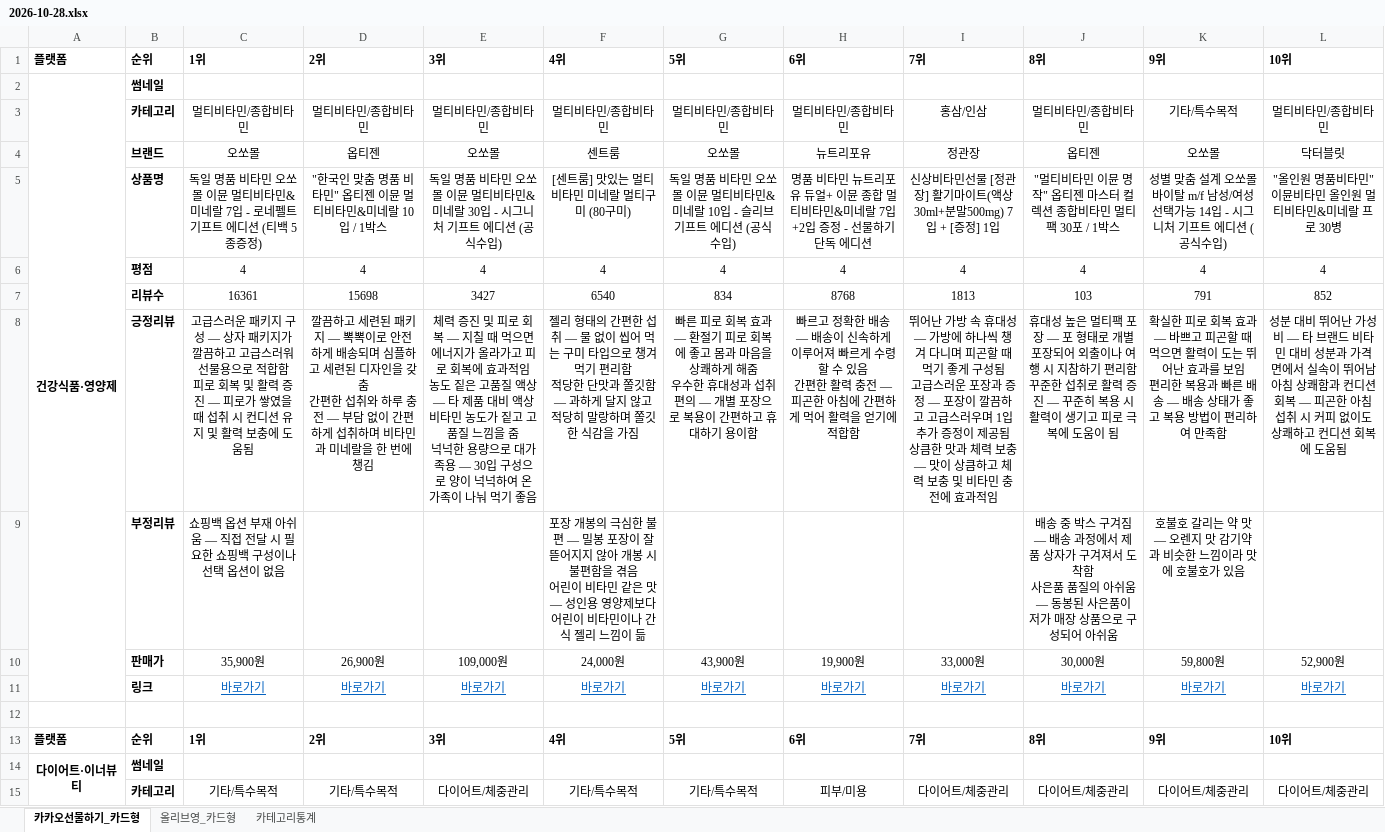
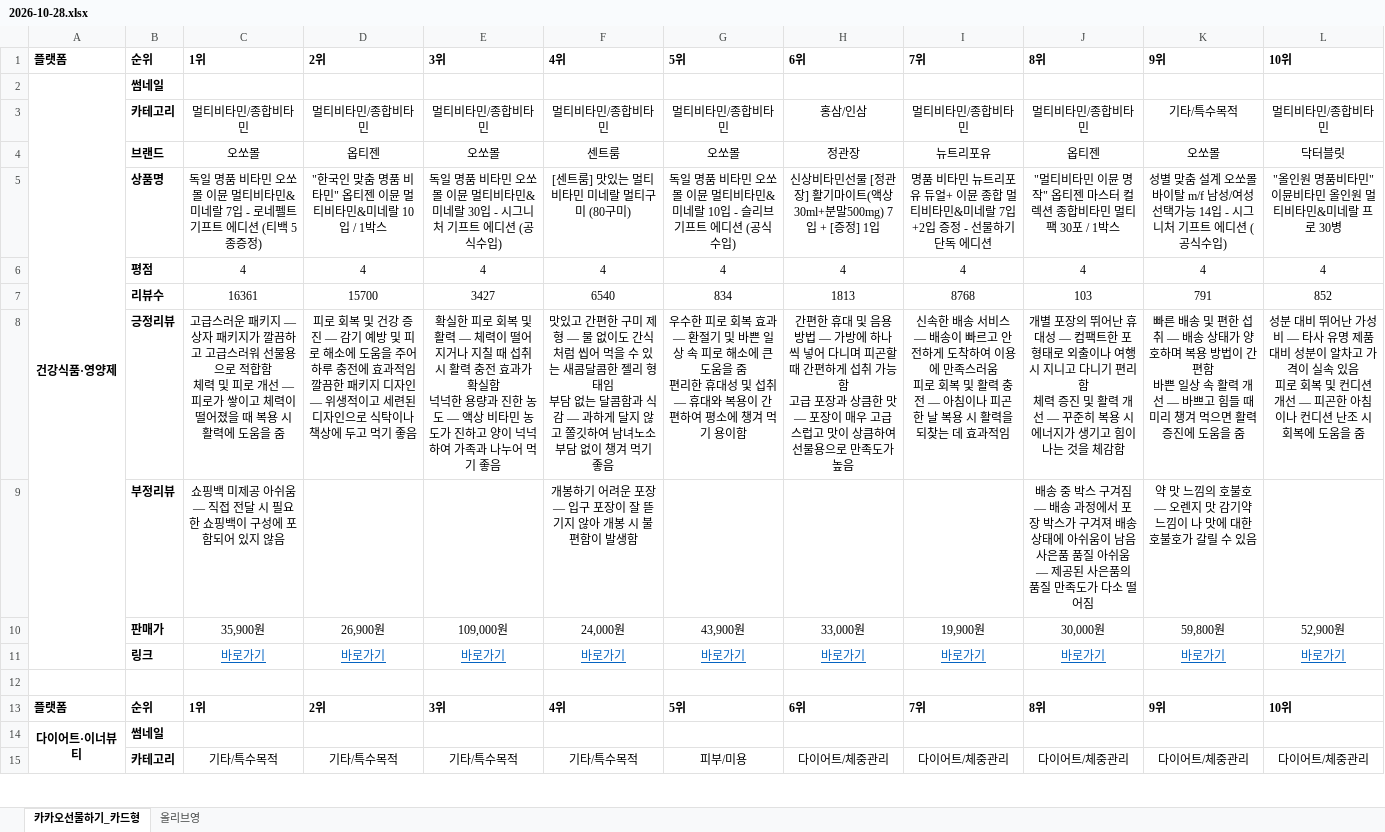
Before and after one commit to primexx98-sudo/online-mall-ranking, an Excel workbook: data/daily/2026-10/2026-10-28.xlsx, sheet 카카오선물하기_카드형, drawn as a sheet; only a part is shown; values as stored, in another font and other column widths than the file's, no borders; charts and pictures not drawn; removed rows and columns are numbered as before the commit, all else as after; ↵ is a line break in a cell; the diff covers the shown part only; the diff names each change by its address in the sheet, - before the commit and + after, or states it on an @@ line.

```diff
--- a/data/daily/2026-10/2026-10-28.xlsx (sheet 카카오선물하기_카드형)
+++ b/data/daily/2026-10/2026-10-28.xlsx (sheet 카카오선물하기_카드형)
-sheet tab: 올리브영_카드형
-sheet tab: 카테고리통계
@@ sheet tab unhidden: 올리브영 @@
-H3: 멀티비타민/종합비타민
+H3: 홍삼/인삼
-I3: 홍삼/인삼
+I3: 멀티비타민/종합비타민
-H4: 뉴트리포유
+H4: 정관장
-I4: 정관장
+I4: 뉴트리포유
-H5: 명품 비타민 뉴트리포유 듀얼+ 이뮨 종합 멀티비타민&미네랄 7입+2입 증정 - 선물하기 단독 에디션
+H5: 신상비타민선물 [정관장] 활기마이트(액상30ml+분말500mg) 7입 + [증정] 1입
-I5: 신상비타민선물 [정관장] 활기마이트(액상30ml+분말500mg) 7입 + [증정] 1입
+I5: 명품 비타민 뉴트리포유 듀얼+ 이뮨 종합 멀티비타민&미네랄 7입+2입 증정 - 선물하기 단독 에디션
-D7: 15698
+D7: 15700
-H7: 8768
+H7: 1813
-I7: 1813
+I7: 8768
-row 8:  | 긍정리뷰 | 고급스러운 패키지 구성 — 상자 패키지가 깔끔하고 고급스러워 선물용으로 적합함 ↵ 피로 회복 및 활력 증진 — 피로가 쌓였을 때 섭취 시 컨디션 유지 및 활력 보충에 도움됨 | 깔끔하고 세련된 패키지 — 뽁뽁이로 안전하게 배송되며 심플하고 세련된 디자인을 갖춤 ↵ 간편한 섭취와 하루 충전 — 부담 없이 간편하게 섭취하며 비타민과 미네랄을 한 번에 챙김 | 체력 증진 및 피로 회복 — 지칠 때 먹으면 에너지가 올라가고 피로 회복에 효과적임 ↵ 농도 짙은 고품질 액상 — 타 제품 대비 액상 비타민 농도가 짙고 고품질 느낌을 줌 ↵ 넉넉한 용량으로 대가족용 — 30입 구성으로 양이 넉넉하여 온 가족이 나눠 먹기 좋음 | 젤리 형태의 간편한 섭취 — 물 없이 씹어 먹는 구미 타입으로 챙겨 먹기 편리함 ↵ 적당한 단맛과 쫄깃함 — 과하게 달지 않고 적당히 말랑하며 쫄깃한 식감을 가짐 | 빠른 피로 회복 효과 — 환절기 피로 회복에 좋고 몸과 마음을 상쾌하게 해줌 ↵ 우수한 휴대성과 섭취 편의 — 개별 포장으로 복용이 간편하고 휴대하기 용이함 | 빠르고 정확한 배송 — 배송이 신속하게 이루어져 빠르게 수령할 수 있음 ↵ 간편한 활력 충전 — 피곤한 아침에 간편하게 먹어 활력을 얻기에 적합함 | 뛰어난 가방 속 휴대성 — 가방에 하나씩 챙겨 다니며 피곤할 때 먹기 좋게 구성됨 ↵ 고급스러운 포장과 증정 — 포장이 깔끔하고 고급스러우며 1입 추가 증정이 제공됨 ↵ 상큼한 맛과 체력 보충 — 맛이 상큼하고 체력 보충 및 비타민 충전에 효과적임 | 휴대성 높은 멀티팩 포장 — 포 형태로 개별 포장되어 외출이나 여행 시 지참하기 편리함 ↵ 꾸준한 섭취로 활력 증진 — 꾸준히 복용 시 활력이 생기고 피로 극복에 도움이 됨 | 확실한 피로 회복 효과 — 바쁘고 피곤할 때 먹으면 활력이 도는 뛰어난 효과를 보임 ↵ 편리한 복용과 빠른 배송 — 배송 상태가 좋고 복용 방법이 편리하여 만족함 | 성분 대비 뛰어난 가성비 — 타 브랜드 비타민 대비 성분과 가격 면에서 실속이 뛰어남 ↵ 아침 상쾌함과 컨디션 회복 — 피곤한 아침 섭취 시 커피 없이도 상쾌하고 컨디션 회복에 도움됨
+row 8:  | 긍정리뷰 | 고급스러운 패키지 — 상자 패키지가 깔끔하고 고급스러워 선물용으로 적합함 ↵ 체력 및 피로 개선 — 피로가 쌓이고 체력이 떨어졌을 때 복용 시 활력에 도움을 줌 | 피로 회복 및 건강 증진 — 감기 예방 및 피로 해소에 도움을 주어 하루 충전에 효과적임 ↵ 깔끔한 패키지 디자인 — 위생적이고 세련된 디자인으로 식탁이나 책상에 두고 먹기 좋음 | 확실한 피로 회복 및 활력 — 체력이 떨어지거나 지칠 때 섭취 시 활력 충전 효과가 확실함 ↵ 넉넉한 용량과 진한 농도 — 액상 비타민 농도가 진하고 양이 넉넉하여 가족과 나누어 먹기 좋음 | 맛있고 간편한 구미 제형 — 물 없이도 간식처럼 씹어 먹을 수 있는 새콤달콤한 젤리 형태임 ↵ 부담 없는 달콤함과 식감 — 과하게 달지 않고 쫄깃하여 남녀노소 부담 없이 챙겨 먹기 좋음 | 우수한 피로 회복 효과 — 환절기 및 바쁜 일상 속 피로 해소에 큰 도움을 줌 ↵ 편리한 휴대성 및 섭취 — 휴대와 복용이 간편하여 평소에 챙겨 먹기 용이함 | 간편한 휴대 및 음용 방법 — 가방에 하나씩 넣어 다니며 피곤할 때 간편하게 섭취 가능함 ↵ 고급 포장과 상큼한 맛 — 포장이 매우 고급스럽고 맛이 상큼하여 선물용으로 만족도가 높음 | 신속한 배송 서비스 — 배송이 빠르고 안전하게 도착하여 이용에 만족스러움 ↵ 피로 회복 및 활력 충전 — 아침이나 피곤한 날 복용 시 활력을 되찾는 데 효과적임 | 개별 포장의 뛰어난 휴대성 — 컴팩트한 포 형태로 외출이나 여행 시 지니고 다니기 편리함 ↵ 체력 증진 및 활력 개선 — 꾸준히 복용 시 에너지가 생기고 힘이 나는 것을 체감함 | 빠른 배송 및 편한 섭취 — 배송 상태가 양호하며 복용 방법이 간편함 ↵ 바쁜 일상 속 활력 개선 — 바쁘고 힘들 때 미리 챙겨 먹으면 활력 증진에 도움을 줌 | 성분 대비 뛰어난 가성비 — 타사 유명 제품 대비 성분이 알차고 가격이 실속 있음 ↵ 피로 회복 및 컨디션 개선 — 피곤한 아침이나 컨디션 난조 시 회복에 도움을 줌
-C9: 쇼핑백 옵션 부재 아쉬움 — 직접 전달 시 필요한 쇼핑백 구성이나 선택 옵션이 없음
+C9: 쇼핑백 미제공 아쉬움 — 직접 전달 시 필요한 쇼핑백이 구성에 포함되어 있지 않음
-F9: 포장 개봉의 극심한 불편 — 밀봉 포장이 잘 뜯어지지 않아 개봉 시 불편함을 겪음 ↵ 어린이 비타민 같은 맛 — 성인용 영양제보다 어린이 비타민이나 간식 젤리 느낌이 듦
+F9: 개봉하기 어려운 포장 — 입구 포장이 잘 뜯기지 않아 개봉 시 불편함이 발생함
-J9: …정에서 제품 상자가 구겨져서 도착함 ↵ 사은품 품질의 아쉬움 — 동봉된 사은품이 저가 매장 상품으로 구성되어 아쉬움
+J9: …정에서 포장 박스가 구겨져 배송 상태에 아쉬움이 남음 ↵ 사은품 품질 아쉬움 — 제공된 사은품의 품질 만족도가 다소 떨어짐
-K9: 호불호 갈리는 약 맛 — 오렌지 맛 감기약과 비슷한 느낌이라 맛에 호불호가 있음
+K9: 약 맛 느낌의 호불호 — 오렌지 맛 감기약 느낌이 나 맛에 대한 호불호가 갈릴 수 있음
-H10: 19,900원
+H10: 33,000원
-I10: 33,000원
+I10: 19,900원
-E15: 다이어트/체중관리
+E15: 기타/특수목적
-G15: 기타/특수목적
+G15: 피부/미용
-H15: 피부/미용
+H15: 다이어트/체중관리
```
Also changed, not shown: 6 added rows and 6 removed rows elsewhere in this sheet, charts or pictures.
